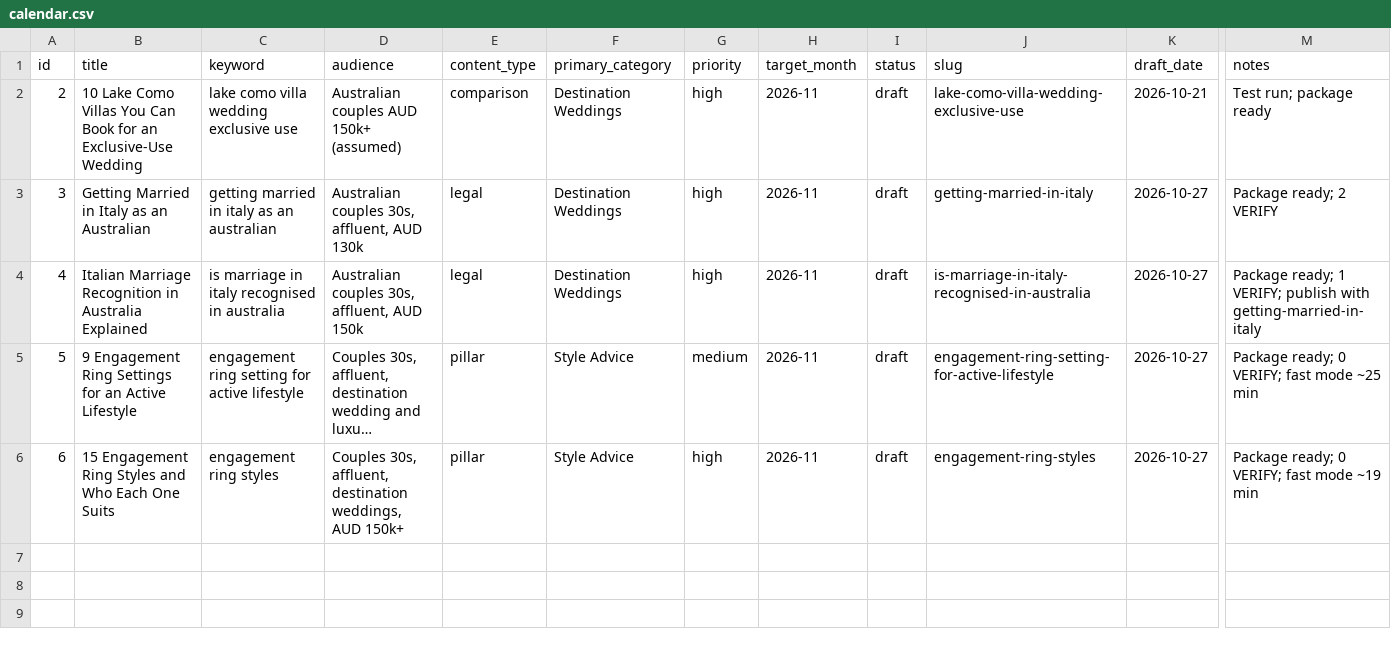
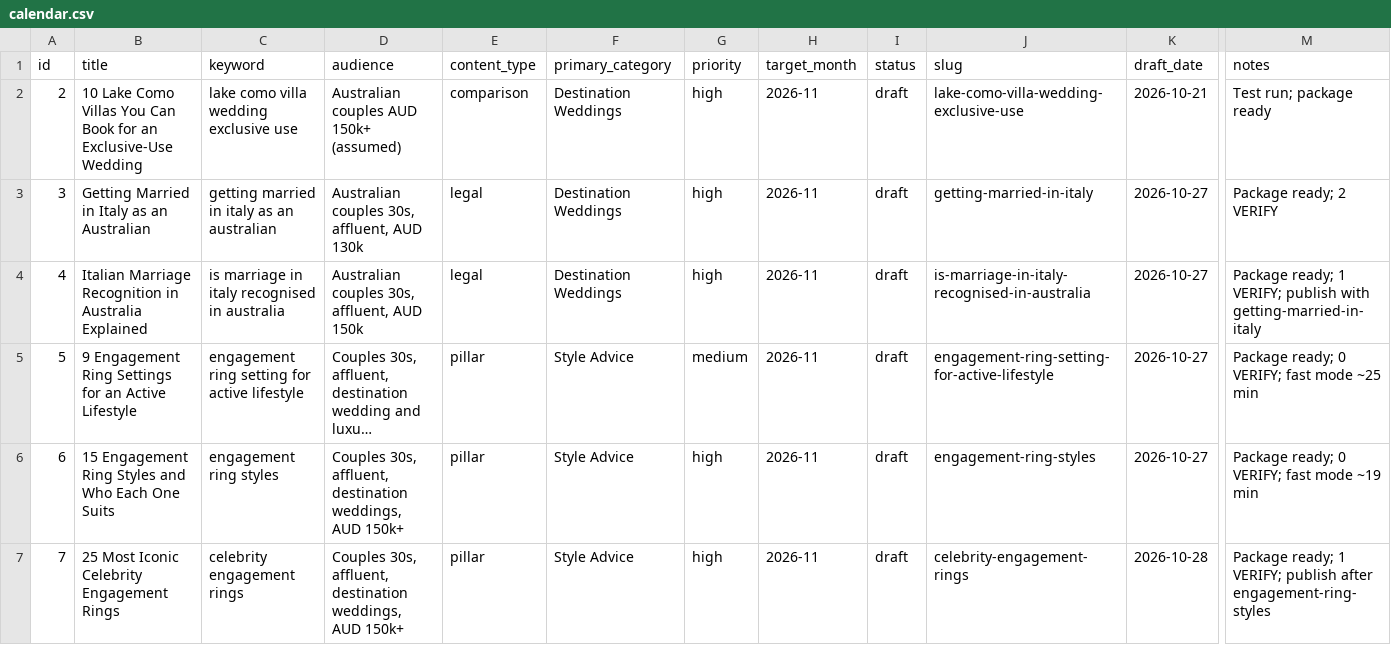
Before and after one commit to christianbraga-cpu/ForWork, a CSV file: content/calendar.csv, drawn as a sheet; only a part is shown, gaps mark what is left out; long unchanged cells end in …; rows hold the shown columns only; the diff names each change by its address in the sheet, - before the commit and + after, or states it on an @@ line.

```diff
--- a/content/calendar.csv
+++ b/content/calendar.csv
+row 7: 7 | 25 Most Iconic Celebrity Engagement Rings | celebrity engagement rings | Couples 30s, affluent, destination weddings, AUD 150k+ | pillar | Style Advice | high | 2026-11 | draft | celebrity-engagement-rings | 2026-10-28 | Package ready; 1 VERIFY; publish after engagement-ring-styles
```
Also changed, not shown: content-system/seo/link-map.csv, 8 other files.
